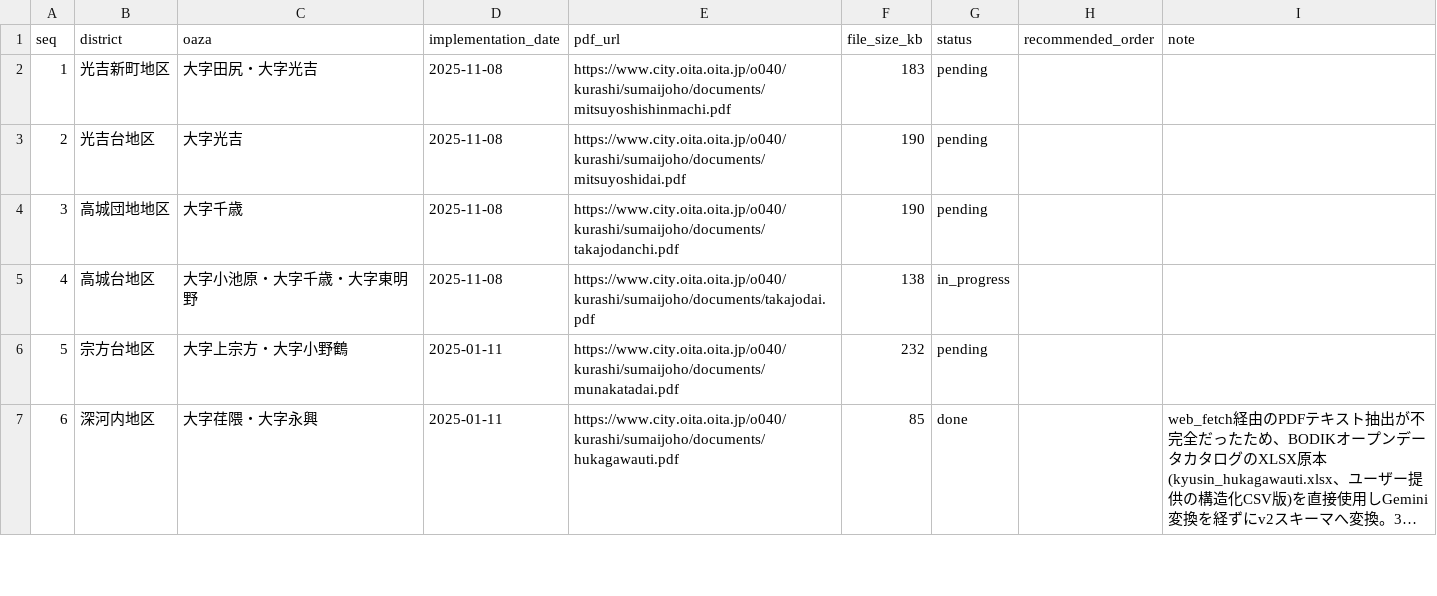
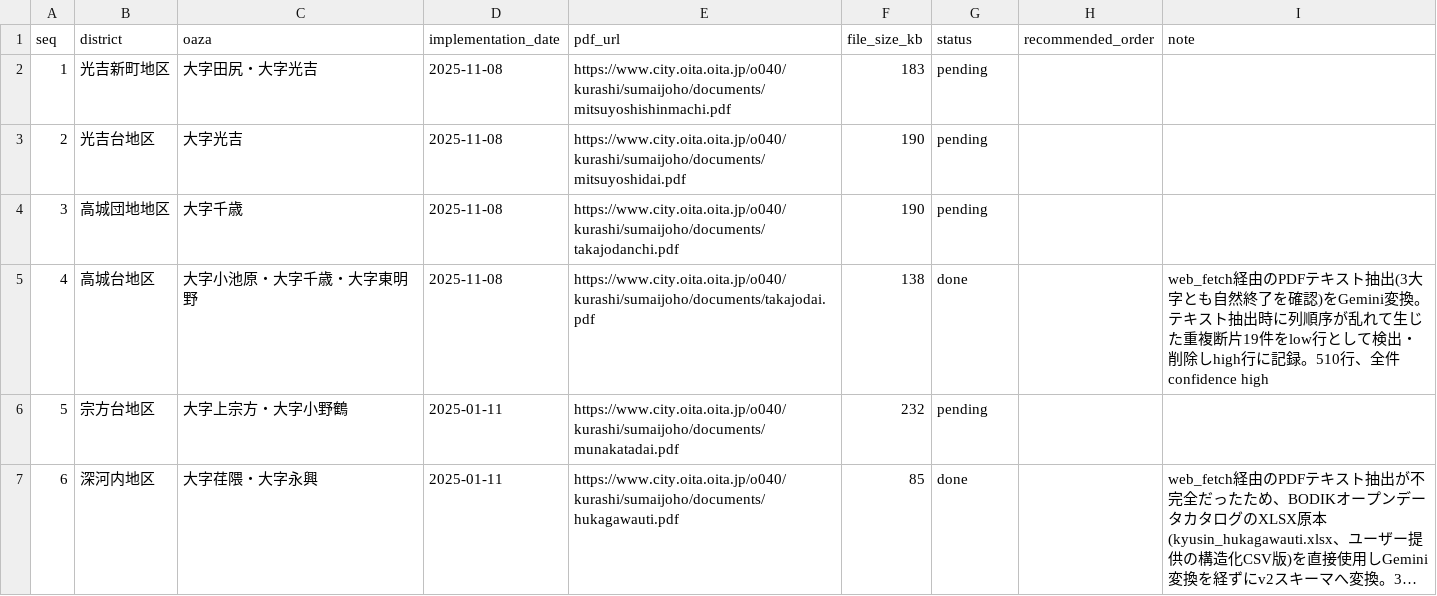
Before and after one commit to soheiyamamoto/oita-chomei-map, a CSV file: data/sources/districts-ledger.csv, drawn as a sheet; only a part is shown; long unchanged cells end in ….

```diff
--- a/data/sources/districts-ledger.csv
+++ b/data/sources/districts-ledger.csv
@@ -4,3 +4,3 @@ seq,district,oaza,implementation_date,pdf_url,file_size_kb,status,recommended_or
 3,高城団地地区,大字千歳,2025-11-08,https://www.city.oita.oita.jp/o040/kurashi/sumaijoho/documents/takajodanchi.pdf,190,pending,,
-4,高城台地区,大字小池原・大字千歳・大字東明野,2025-11-08,https://www.city.oita.oita.jp/o040/kurashi/sumaijoho/documents/takajodai.pdf,138,in_progress,,
+4,高城台地区,大字小池原・大字千歳・大字東明野,2025-11-08,https://www.city.oita.oita.jp/o040/kurashi/sumaijoho/documents/takajodai.pdf,138,done,,web_fetch経由のPDFテキスト抽出(3大字とも自然終了を確認)をGemini変換。テキスト抽出時に列順序が乱れて生じた重複断片19件をlow行として検出・削除しhigh行に記録。510行、全件confidence high
 5,宗方台地区,大字上宗方・大字小野鶴,2025-01-11,https://www.city.oita.oita.jp/o040/kurashi/sumaijoho/documents/munakatadai.pdf,232,pending,,
```
Also changed, not shown: 4 other files.
